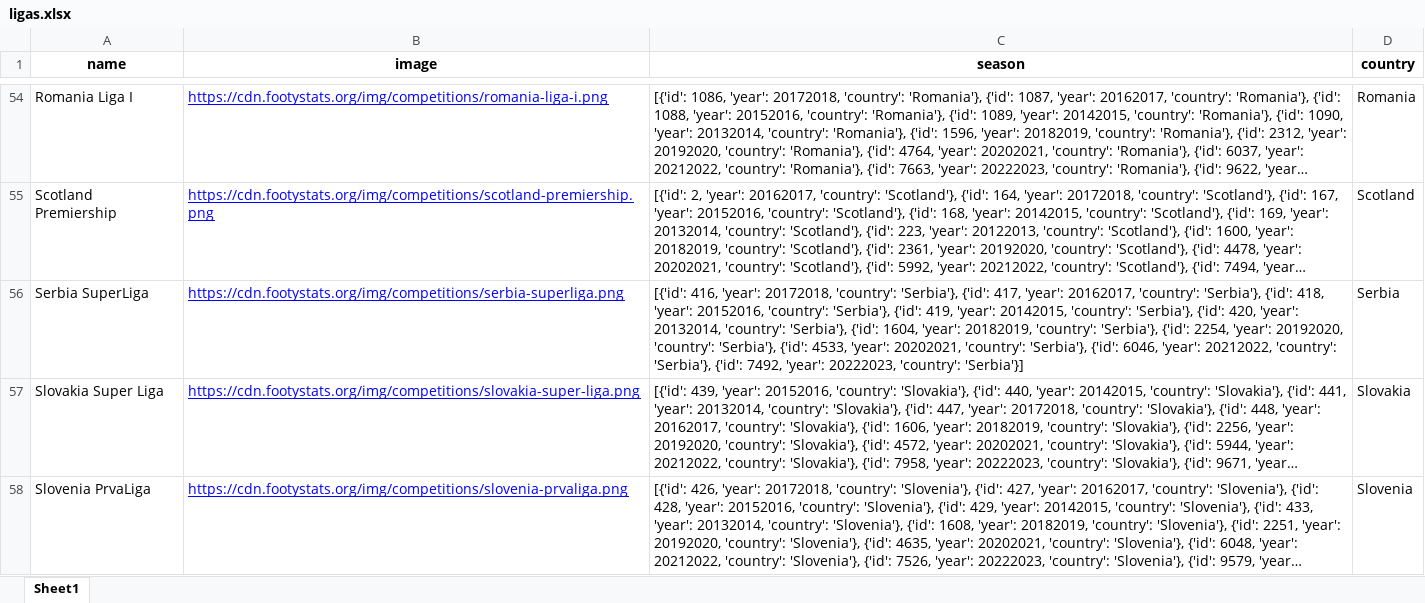
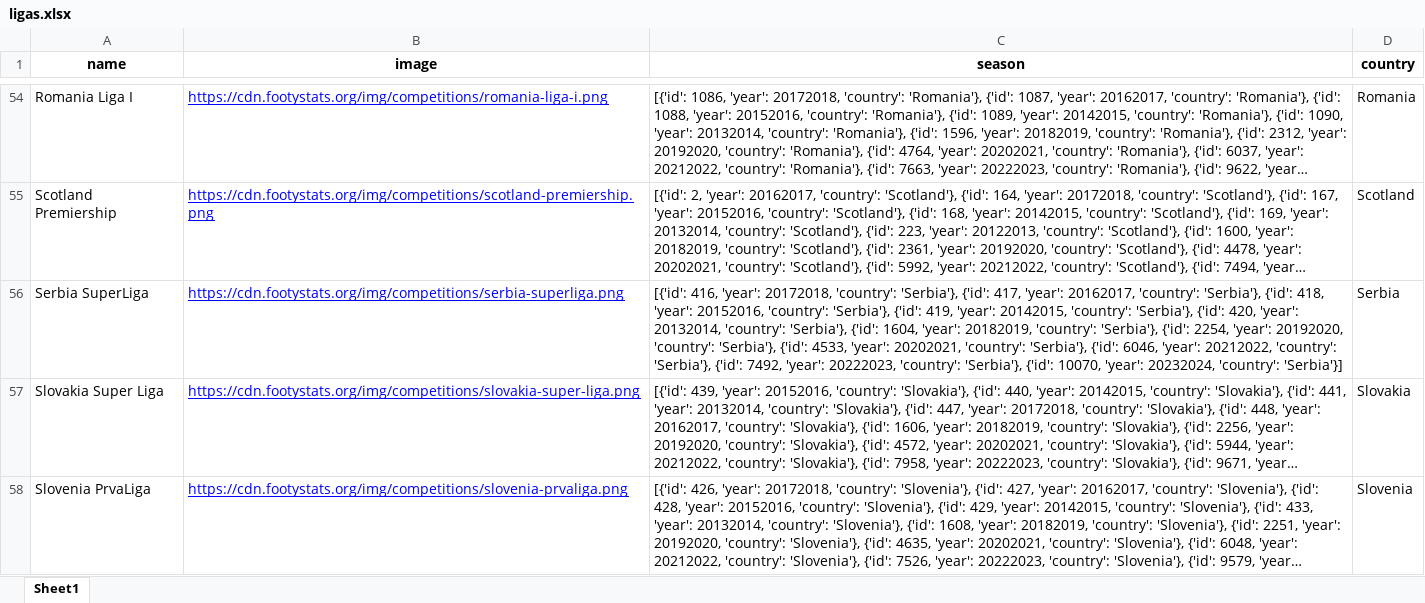
Before and after one commit to rpthiago/ARKAD, an Excel workbook: ligas.xlsx, sheet Sheet1, drawn as a sheet; only a part is shown, gaps mark what is left out; long unchanged cells end in …; values as stored, in another font and other column widths than the file's, no borders; the diff names each change by its address in the sheet, - before the commit and + after, or states it on an @@ line.

```diff
--- a/ligas.xlsx (sheet Sheet1)
+++ b/ligas.xlsx (sheet Sheet1)
-C56 (season): …20222023, 'country': 'Serbia'}]
+C56 (season): …20222023, 'country': 'Serbia'}, {'id': 10070, 'year': 20232024, 'country': 'Serbia'}]
```
Also changed, not shown: ligas_arkard.xlsx, 13 other files.
